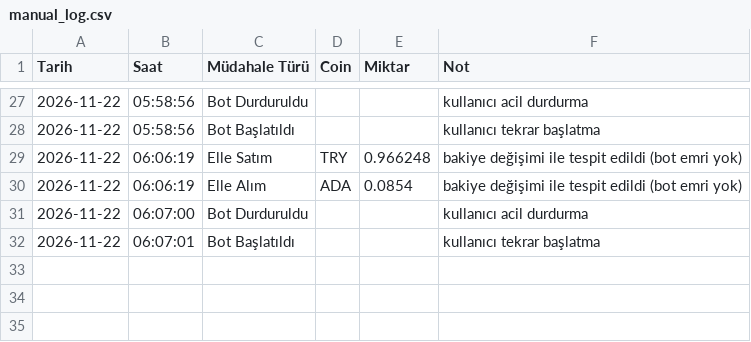
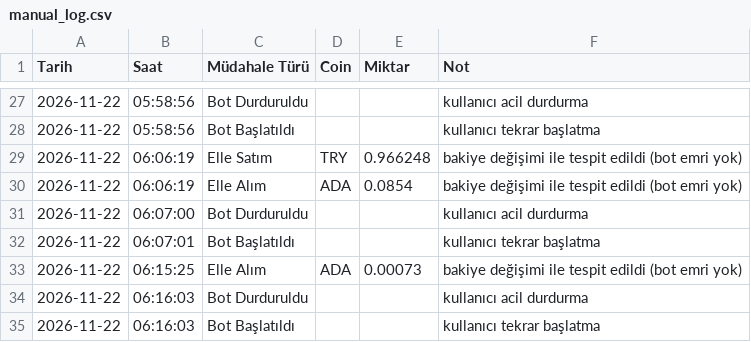
Before and after one commit to hakansazci01/hsc-borsa-analiz, a CSV file: manual_log.csv, drawn as a sheet; only a part is shown, gaps mark what is left out; the diff names each change by its address in the sheet, - before the commit and + after, or states it on an @@ line.

```diff
--- a/manual_log.csv
+++ b/manual_log.csv
+row 33: 2026-11-22 | 06:15:25 | Elle Alım | ADA | 0.00073 | bakiye değişimi ile tespit edildi (bot emri yok)
+row 34: 2026-11-22 | 06:16:03 | Bot Durduruldu |  |  | kullanıcı acil durdurma
+row 35: 2026-11-22 | 06:16:03 | Bot Başlatıldı |  |  | kullanıcı tekrar başlatma
```
Also changed, not shown: monthly_backtest.csv, params_history.csv, 7 other files.
